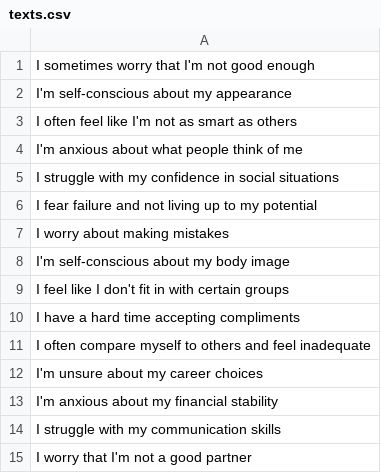
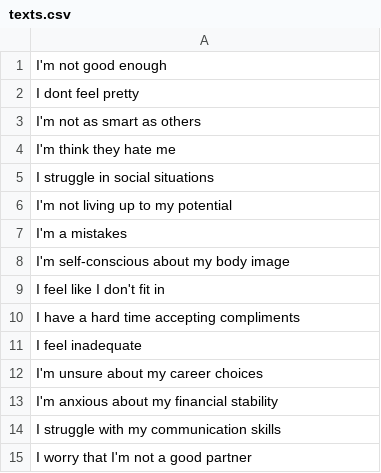
Before and after one commit to ProblemFree/HW2---text-csv, a CSV file: texts.csv, drawn as a sheet.

Commit message:
Update texts.csv

```diff
--- a/texts.csv
+++ b/texts.csv
@@ -1,12 +1,12 @@
-"I sometimes worry that I'm not good enough",
-"I'm self-conscious about my appearance",
-"I often feel like I'm not as smart as others",
-"I'm anxious about what people think of me",
-"I struggle with my confidence in social situations",
-"I fear failure and not living up to my potential",
-"I worry about making mistakes",
+"I'm not good enough",
+"I dont feel pretty",
+"I'm not as smart as others",
+"I'm think they hate me",
+"I struggle in social situations",
+"I'm not living up to my potential",
+"I'm a  mistakes",
 "I'm self-conscious about my body image",
-"I feel like I don't fit in with certain groups",
+"I feel like I don't fit in",
 "I have a hard time accepting compliments",
-"I often compare myself to others and feel inadequate",
+"I feel inadequate",
 "I'm unsure about my career choices",
```
